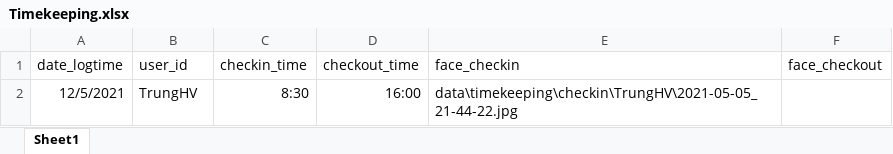
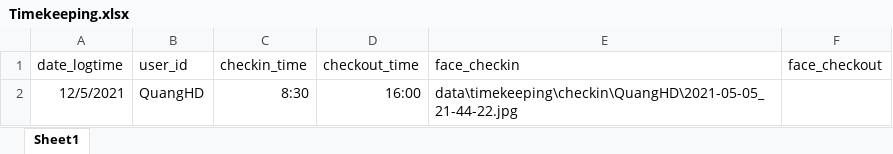
Before and after one commit to hdquangsgt/time-attendance-by-face-recognition, an Excel workbook: data/Models/Timekeeping.xlsx, sheet Sheet1, drawn as a sheet; values as stored, in another font and other column widths than the file's, no borders; the diff names each change by its address in the sheet, - before the commit and + after, or states it on an @@ line.

```diff
--- a/data/Models/Timekeeping.xlsx (sheet Sheet1)
+++ b/data/Models/Timekeeping.xlsx (sheet Sheet1)
-B2 (user_id): TrungHV
+B2 (user_id): QuangHD
-E2 (face_checkin): data\timekeeping\checkin\TrungHV\2021-05-05_21-44-22.jpg
+E2 (face_checkin): data\timekeeping\checkin\QuangHD\2021-05-05_21-44-22.jpg
```
Also changed, not shown: 1 other file.
